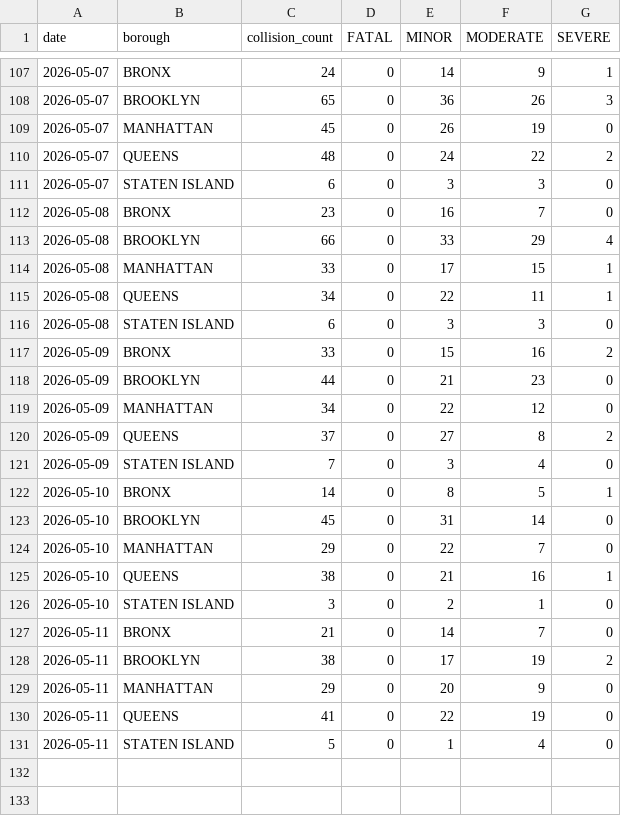
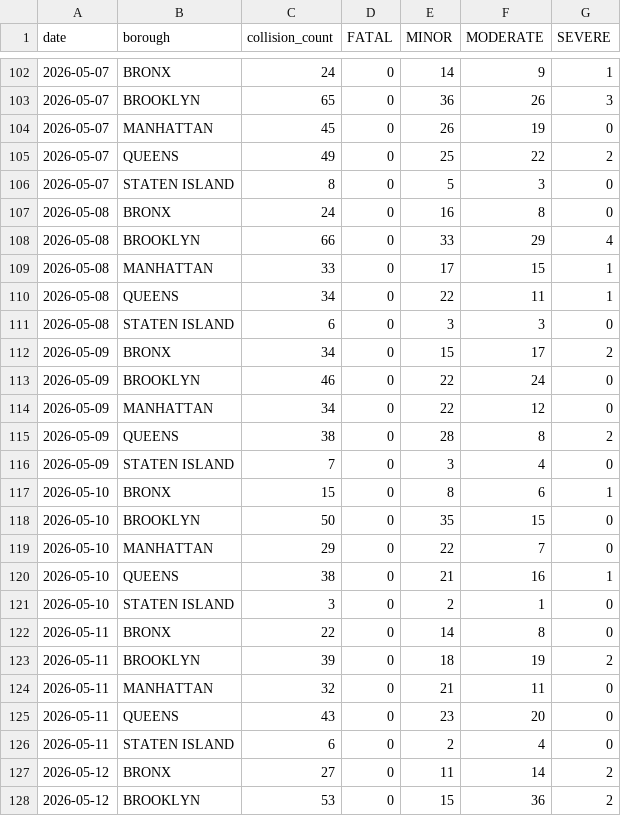
Before and after one commit to AZhuk30/WeatherImpactOnCarAccidentsAuto, a CSV file: data/processed/collisions_daily_summary.csv, drawn as a sheet; only a part is shown, gaps mark what is left out; the diff covers the shown part only.

```diff
--- a/data/processed/collisions_daily_summary.csv
+++ b/data/processed/collisions_daily_summary.csv
@@ -109,5 +104,5 @@ date,borough,collision_count,FATAL,MINOR,MODERATE,SEVERE
 2026-05-07,MANHATTAN,45,0,26,19,0
-2026-05-07,QUEENS,48,0,24,22,2
-2026-05-07,STATEN ISLAND,6,0,3,3,0
-2026-05-08,BRONX,23,0,16,7,0
+2026-05-07,QUEENS,49,0,25,22,2
+2026-05-07,STATEN ISLAND,8,0,5,3,0
+2026-05-08,BRONX,24,0,16,8,0
 2026-05-08,BROOKLYN,66,0,33,29,4
@@ -116,9 +111,9 @@ date,borough,collision_count,FATAL,MINOR,MODERATE,SEVERE
 2026-05-08,STATEN ISLAND,6,0,3,3,0
-2026-05-09,BRONX,33,0,15,16,2
-2026-05-09,BROOKLYN,44,0,21,23,0
+2026-05-09,BRONX,34,0,15,17,2
+2026-05-09,BROOKLYN,46,0,22,24,0
 2026-05-09,MANHATTAN,34,0,22,12,0
-2026-05-09,QUEENS,37,0,27,8,2
+2026-05-09,QUEENS,38,0,28,8,2
 2026-05-09,STATEN ISLAND,7,0,3,4,0
-2026-05-10,BRONX,14,0,8,5,1
-2026-05-10,BROOKLYN,45,0,31,14,0
+2026-05-10,BRONX,15,0,8,6,1
+2026-05-10,BROOKLYN,50,0,35,15,0
 2026-05-10,MANHATTAN,29,0,22,7,0
@@ -126,6 +121,8 @@ date,borough,collision_count,FATAL,MINOR,MODERATE,SEVERE
 2026-05-10,STATEN ISLAND,3,0,2,1,0
-2026-05-11,BRONX,21,0,14,7,0
-2026-05-11,BROOKLYN,38,0,17,19,2
-2026-05-11,MANHATTAN,29,0,20,9,0
-2026-05-11,QUEENS,41,0,22,19,0
-2026-05-11,STATEN ISLAND,5,0,1,4,0
+2026-05-11,BRONX,22,0,14,8,0
+2026-05-11,BROOKLYN,39,0,18,19,2
+2026-05-11,MANHATTAN,32,0,21,11,0
+2026-05-11,QUEENS,43,0,23,20,0
+2026-05-11,STATEN ISLAND,6,0,2,4,0
+2026-05-12,BRONX,27,0,11,14,2
+2026-05-12,BROOKLYN,53,0,15,36,2
```
Also changed, not shown: 3 added rows, 5 removed rows and 16 edited cells elsewhere in this file, data/processed/weather_daily_summary.csv, data/processed/weather_master.csv, 1 other file.
